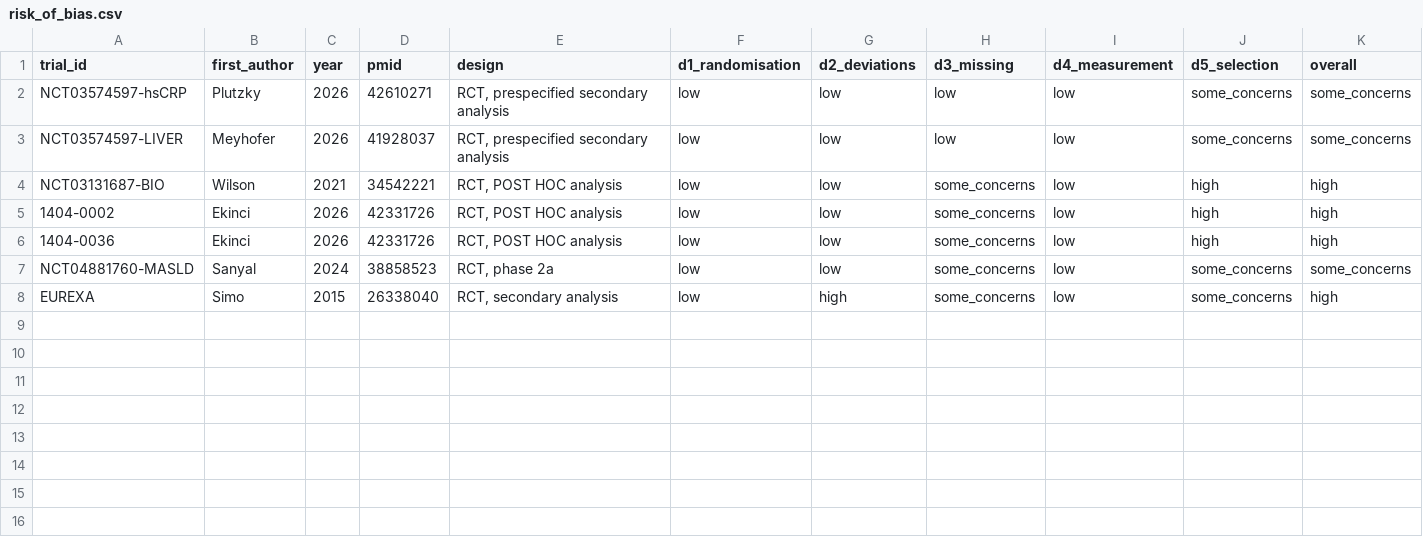
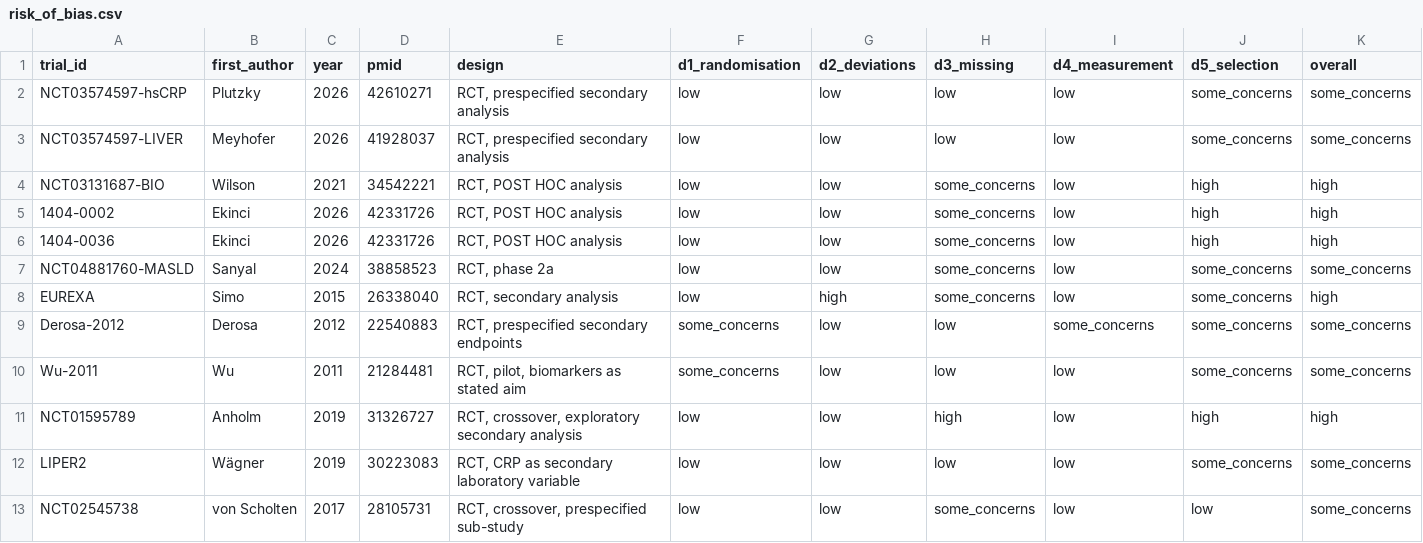
Before and after one commit to julian-borges-md/incretin-aging-biomarkers, a CSV file: analysis/data/risk_of_bias.csv, drawn as a sheet; only a part is shown; rows hold the shown columns only; the diff names each change by its address in the sheet, - before the commit and + after, or states it on an @@ line.

Commit message:
Five placebo controlled mono trials extracted under amendment R1 to R3; composite rebuilt on Table 2 REML estimates
Amendment prespecification/amendment_2026-10-15_rules_R1_R2_R3.md, written
and committed before any of the new rows entered the master:

  R1  parallel trials with baseline and final arm means but no change SD:
      change score contrast with the change SD imputed through a recorded
      pre post correlation (corr_assumed, 0.5 primary, 0.3 and 0.7
      sensitivity). New route arm_change_imputed_r with counterexamples
      asserted at source time; nine schema columns; build refuses the
      route without the correlation
  R2  operational inventory reconciled against Table 1; TNF_alpha and
      MR_proANP added with provisional weights; seven already pooled
      markers acknowledged as outside Table 1
  R3  crossover trials use the reported paired contrast as published

Twenty rows from Derosa 2012 (9), Wu 2011 (4), Wägner 2019 (3),
von Scholten 2017 (2) and Anholm 2019 (2, from Supplementary Table SA2).
RoB-2 rows for all five. Baseline denominators keyed by trial and
biomarker with the table and arithmetic recorded.

compute_composite.R now takes each marker's estimate and standard error
from Table 2 (REML plus Hartung Knapp, the plan's primary estimator)
instead of recomputing a fixed effect mean; with five heterogeneous hsCRP
trials the two had diverged (-36.9 against -26.4). The fixed effect figure
is kept as a printed diagnostic.

build_master.R: p_is_bound was compared with isTRUE() on a character
value, so a flagged bound would have been converted through the threshold;
coerced with the counterexample asserted.

Executed, all eight gates exit 0: 68 rows, 12 trial analyses, 21
biomarkers, 61 convertible; RoB high 37, some concerns 31. Q2 replicated
class contrasts 3 of 17 (HOMA_IR, fasting_glucose, fasting_insulin, mono vs
GCGR); hsCRP mono 4 vs GIP 1. Table 2 hsCRP -26.4 (-57.5 to 4.6), k=5,
I2 80, PI -77.6 to 24.7; HOMA_IR -24.4 (-39.4 to -9.4), k=4, I2 0.
Composite primary equal weights 28.03 (22.08 to 33.98); inverse variance
24.97 (20.73 to 29.21); S2 core 12.57 (-0.55 to 25.70).

```diff
--- a/analysis/data/risk_of_bias.csv
+++ b/analysis/data/risk_of_bias.csv
+row 9: Derosa-2012 | Derosa | 2012 | 22540883 | RCT, prespecified secondary endpoints | some_concerns | low | low | some_concerns | some_concerns | some_concerns
+row 10: Wu-2011 | Wu | 2011 | 21284481 | RCT, pilot, biomarkers as stated aim | some_concerns | low | low | low | some_concerns | some_concerns
+row 11: NCT01595789 | Anholm | 2019 | 31326727 | RCT, crossover, exploratory secondary analysis | low | low | high | low | high | high
+row 12: LIPER2 | Wägner | 2019 | 30223083 | RCT, CRP as secondary laboratory variable | low | low | low | low | some_concerns | some_concerns
+row 13: NCT02545738 | von Scholten | 2017 | 28105731 | RCT, crossover, prespecified sub-study | low | low | some_concerns | low | low | some_concerns
```
Also changed, not shown: analysis/data/extraction_schema.csv, 15 other files.
